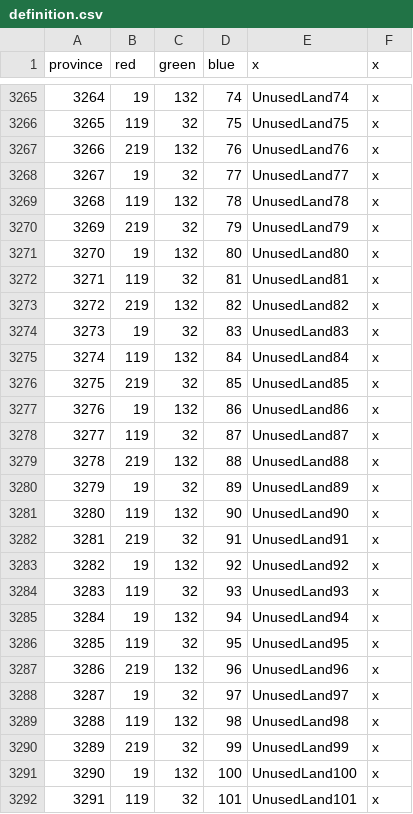
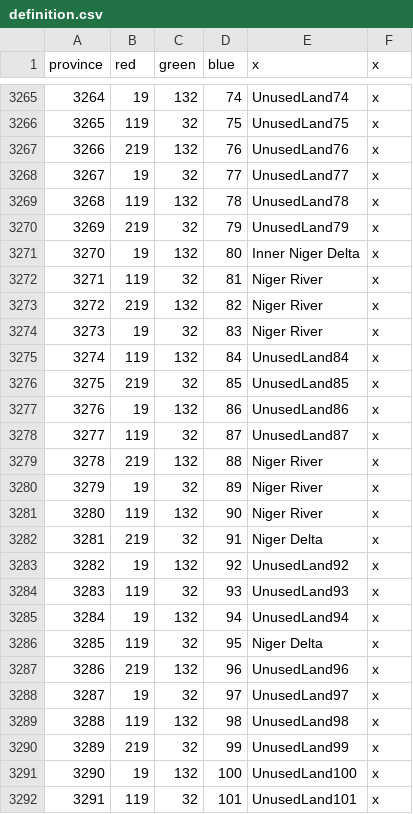
Before and after one commit to The-Triumvirate/Imperium-Universalis, a CSV file: map/definition.csv, drawn as a sheet; only a part is shown, gaps mark what is left out.

Commit message:
navigable niger river

```diff
--- a/map/definition.csv
+++ b/map/definition.csv
@@ -3270,6 +3270,6 @@ province;red;green;blue;x;x
 3269;219;32;79;UnusedLand79;x
-3270;19;132;80;UnusedLand80;x
-3271;119;32;81;UnusedLand81;x
-3272;219;132;82;UnusedLand82;x
-3273;19;32;83;UnusedLand83;x
+3270;19;132;80;Inner Niger Delta;x
+3271;119;32;81;Niger River;x
+3272;219;132;82;Niger River;x
+3273;19;32;83;Niger River;x
 3274;119;132;84;UnusedLand84;x
@@ -3278,6 +3278,6 @@ province;red;green;blue;x;x
 3277;119;32;87;UnusedLand87;x
-3278;219;132;88;UnusedLand88;x
-3279;19;32;89;UnusedLand89;x
-3280;119;132;90;UnusedLand90;x
-3281;219;32;91;UnusedLand91;x
+3278;219;132;88;Niger River;x
+3279;19;32;89;Niger River;x
+3280;119;132;90;Niger River;x
+3281;219;32;91;Niger Delta;x
 3282;19;132;92;UnusedLand92;x
@@ -3285,3 +3285,3 @@ province;red;green;blue;x;x
 3284;19;132;94;UnusedLand94;x
-3285;119;32;95;UnusedLand95;x
+3285;119;32;95;Niger Delta;x
 3286;219;132;96;UnusedLand96;x
```
Also changed, not shown: 30 other files.
